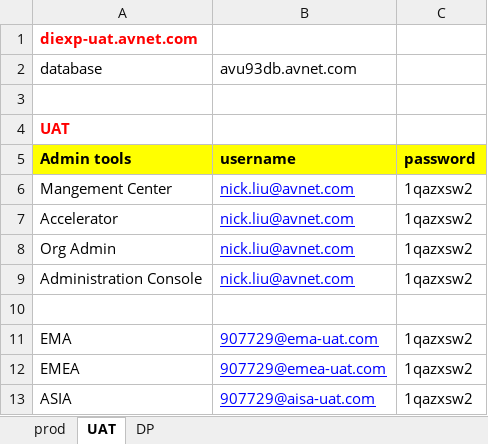
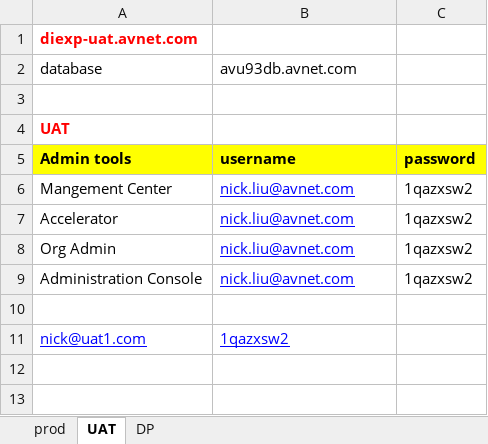
Before and after one commit to synico/learn_hub, an Excel workbook: document/site_accounts.xlsx, sheet UAT, drawn as a sheet; values as stored, in another font and other column widths than the file's, no borders; removed rows and columns are numbered as before the commit, all else as after; the diff names each change by its address in the sheet, - before the commit and + after, or states it on an @@ line.

```diff
--- a/document/site_accounts.xlsx (sheet UAT)
+++ b/document/site_accounts.xlsx (sheet UAT)
-row 11: EMA | 907729@ema-uat.com | 1qazxsw2
-row 12: EMEA | 907729@emea-uat.com | 1qazxsw2
-row 13: ASIA | 907729@aisa-uat.com | 1qazxsw2
+row 11: nick@uat1.com | 1qazxsw2
```
Also changed, not shown: sheet DP, document/login_dp.xlsx, 3 other files.
